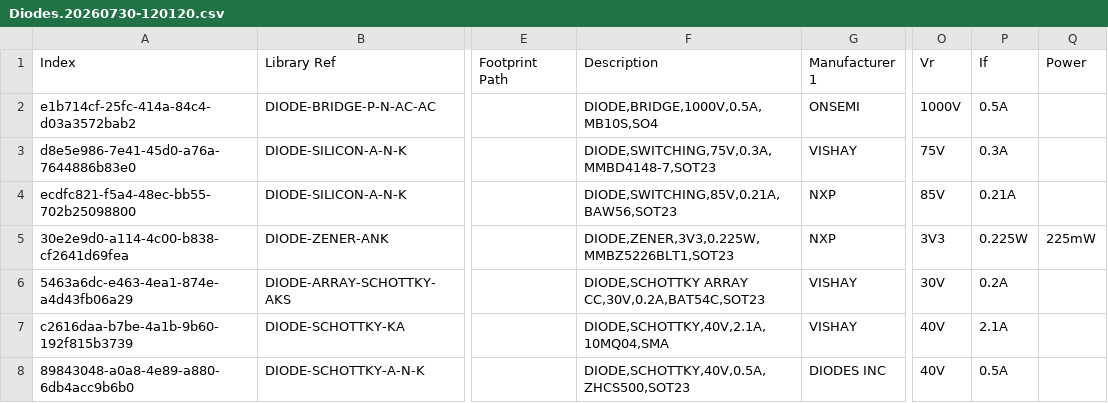
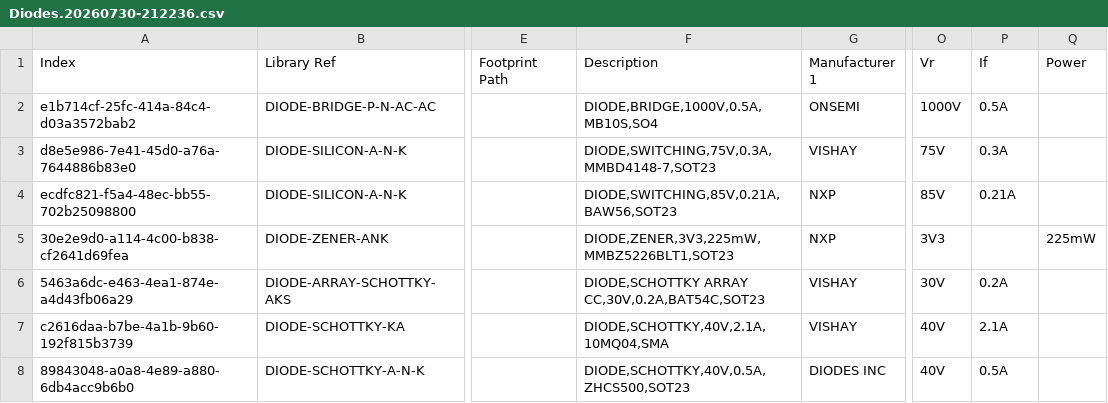
Before and after one commit to vincent-himpe/FullyRouted-Altium-Library, a CSV file: .backups/Diodes.20260730-212236.csv (was .backups/Diodes.20260730-120120.csv), drawn as a sheet; only a part is shown, gaps mark what is left out; the diff covers the shown part only; the diff names each change by its address in the sheet, - before the commit and + after, or states it on an @@ line.

```diff
--- a/.backups/Diodes.20260730-120120.csv
+++ b/.backups/Diodes.20260730-212236.csv
-F5 (Description): DIODE,ZENER,3V3,0.225W,MMBZ5226BLT1,SOT23
+F5 (Description): DIODE,ZENER,3V3,225mW,MMBZ5226BLT1,SOT23
-P5 (If): 0.225W
+P5 (If): (empty)
```
Also changed, not shown: 71 edited cells elsewhere in this file, .backups/Diodes.20260730-211845.csv, Capacitors.csv, 36 other files.
